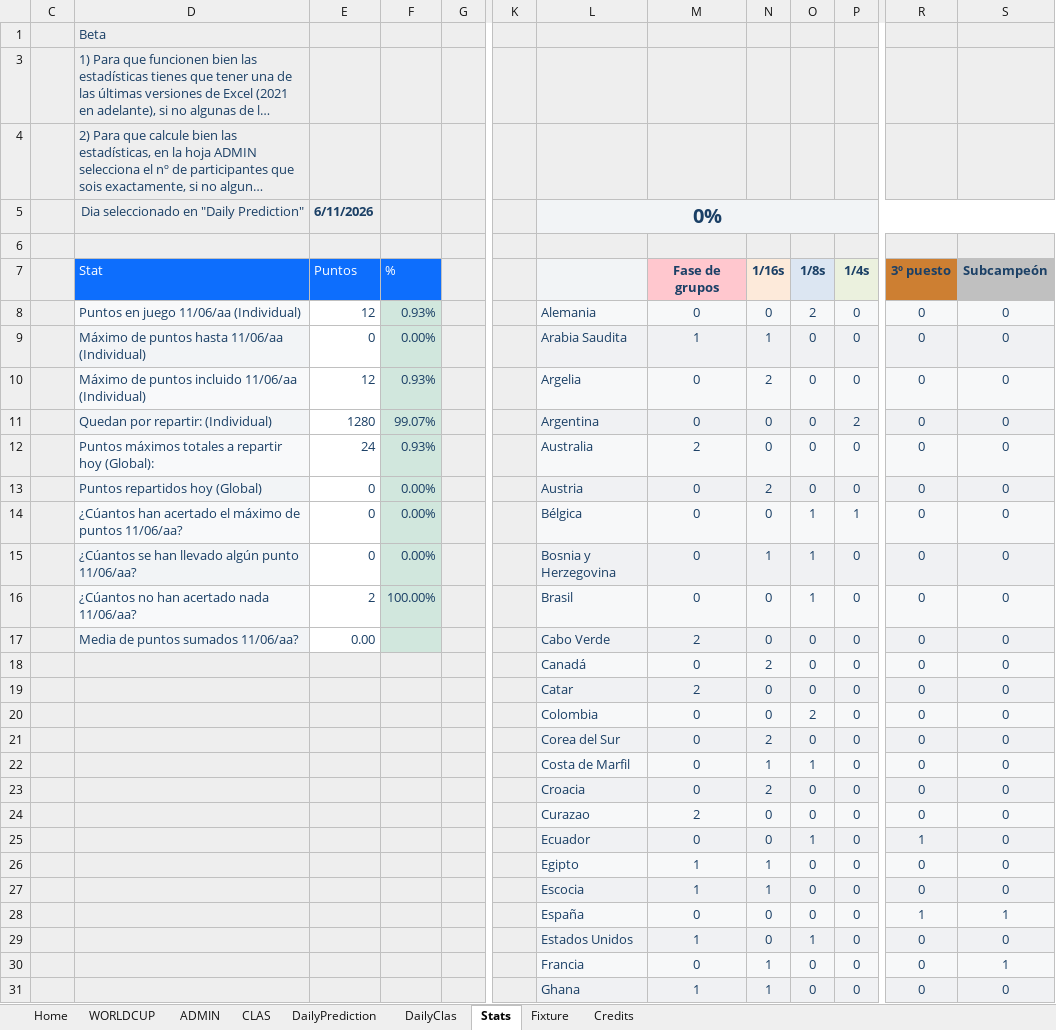
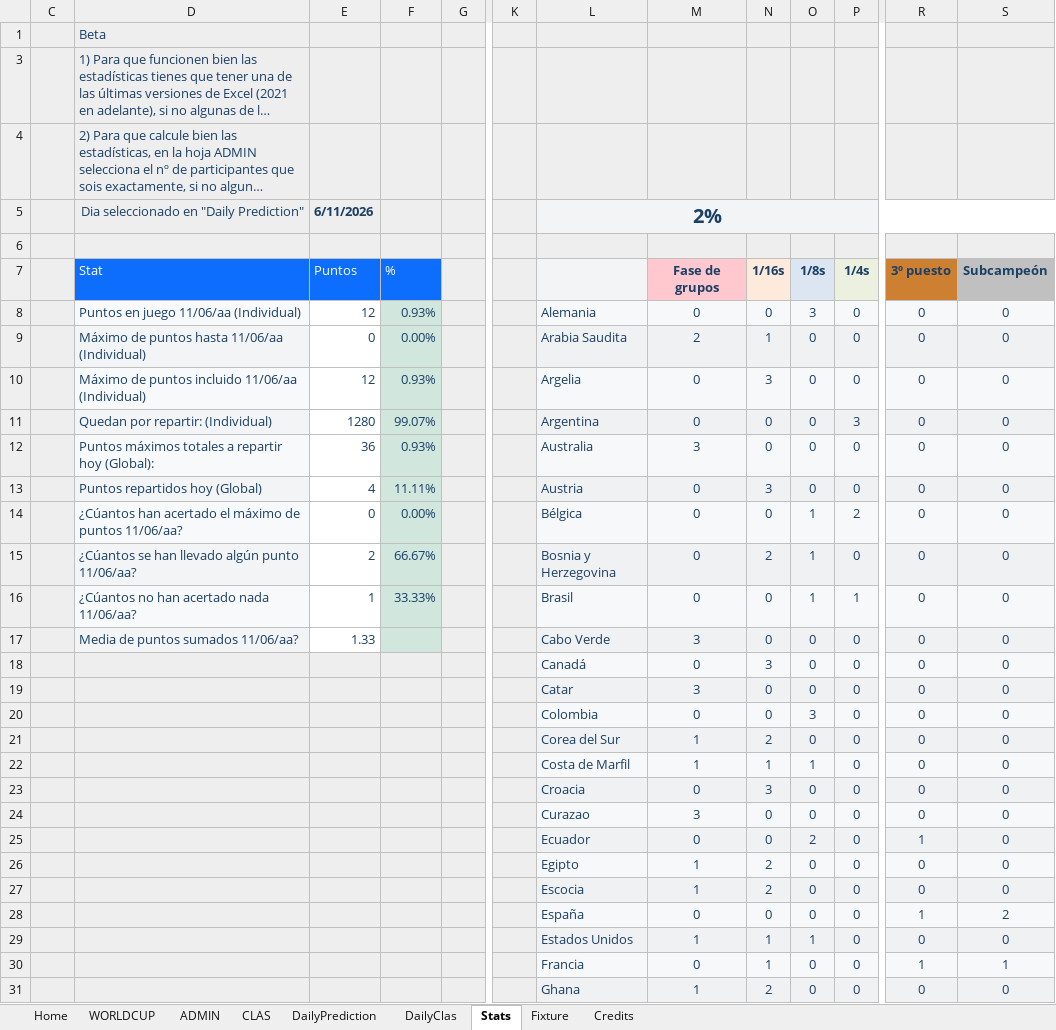
Before and after one commit to KevinPerez2701/Quiniela, an Excel workbook: ADMINExcelMundial20262.xlsx, sheet Stats, drawn as a sheet; only a part is shown, gaps mark what is left out; long unchanged cells end in …; values as stored, in another font and other column widths than the file's, no borders; charts and pictures and conditional formats not drawn; the diff covers the shown part only; the diff names each change by its address in the sheet, - before the commit and + after, or states it on an @@ line.

```diff
--- a/ADMINExcelMundial20262.xlsx (sheet Stats)
+++ b/ADMINExcelMundial20262.xlsx (sheet Stats)
-L5: 0%
+L5: 2%
-O8 (1/8s): 2
+O8 (1/8s): 3
-M9 (Fase de grupos): 1
+M9 (Fase de grupos): 2
-N10 (1/16s): 2
+N10 (1/16s): 3
-P11 (1/4s): 2
+P11 (1/4s): 3
-E12 (Puntos): 24
+E12 (Puntos): 36
-M12 (Fase de grupos): 2
+M12 (Fase de grupos): 3
-E13 (Puntos): 0
+E13 (Puntos): 4
-F13 (%): 0.00%
+F13 (%): 11.11%
-N13 (1/16s): 2
+N13 (1/16s): 3
-P14 (1/4s): 1
+P14 (1/4s): 2
-E15 (Puntos): 0
+E15 (Puntos): 2
-F15 (%): 0.00%
+F15 (%): 66.67%
-N15 (1/16s): 1
+N15 (1/16s): 2
-E16 (Puntos): 2
+E16 (Puntos): 1
-F16 (%): 100.00%
+F16 (%): 33.33%
-P16 (1/4s): 0
+P16 (1/4s): 1
-E17 (Puntos): 0.00
+E17 (Puntos): 1.33
-M17 (Fase de grupos): 2
+M17 (Fase de grupos): 3
-N18 (1/16s): 2
+N18 (1/16s): 3
-M19 (Fase de grupos): 2
+M19 (Fase de grupos): 3
-O20 (1/8s): 2
+O20 (1/8s): 3
-M21:M22 (Fase de grupos): 0
+M21:M22 (Fase de grupos): 1
-N23 (1/16s): 2
+N23 (1/16s): 3
-M24 (Fase de grupos): 2
+M24 (Fase de grupos): 3
-O25 (1/8s): 1
+O25 (1/8s): 2
-N26:N27 (1/16s): 1
+N26:N27 (1/16s): 2
-S28 (Subcampeón): 1
+S28 (Subcampeón): 2
-N29 (1/16s): 0
+N29 (1/16s): 1
-R30 (3º puesto): 0
+R30 (3º puesto): 1
-N31 (1/16s): 1
+N31 (1/16s): 2
```
Also changed, not shown: 25 edited cells elsewhere in this sheet, sheet ADMIN, sheet CLAS, sheet WORLDCUP, sheet Fixture, sheet DailyClas, sheet DailyPrediction, 1 more sheet, formulas that keep their value, hidden cells, charts or pictures.
